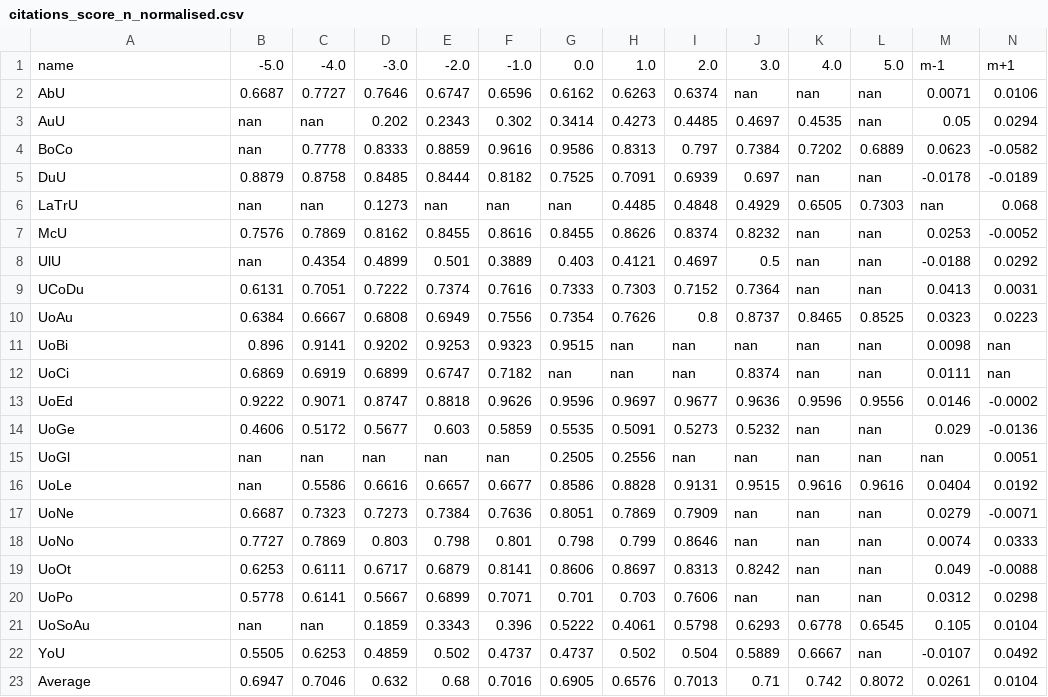
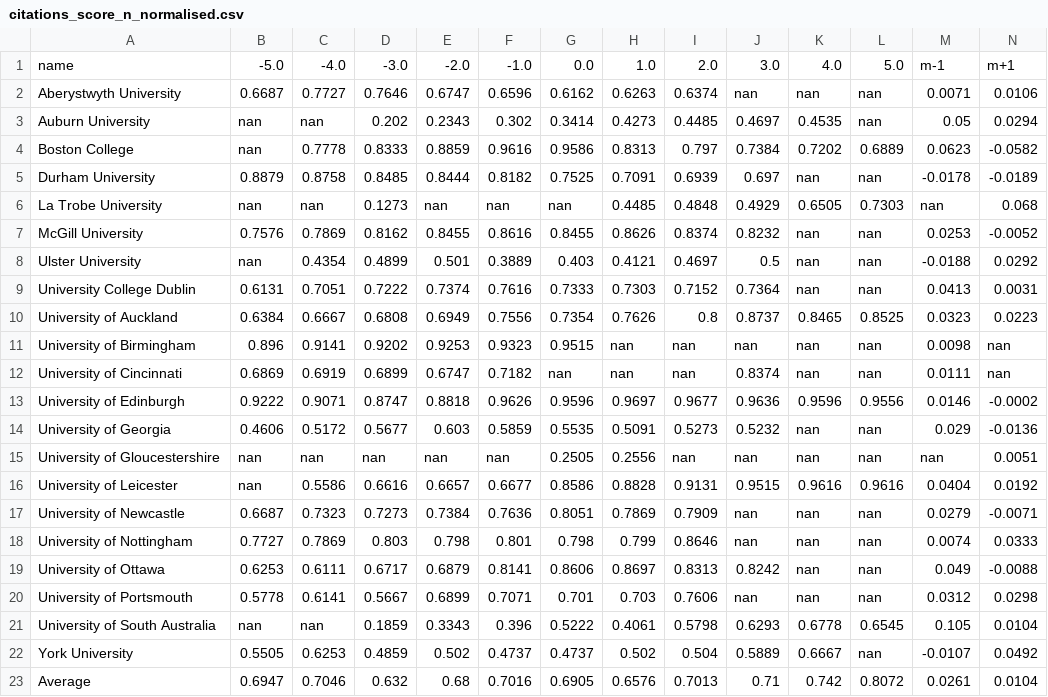
Before and after one commit to JulianYang345/python_universities_dataAnalyst, a CSV file: Cleaned_csv_pandas/transformed/citations_score_n_normalised.csv, drawn as a sheet; the diff names each change by its address in the sheet, - before the commit and + after, or states it on an @@ line.

Commit message:
Add files via upload
update data

```diff
--- a/Cleaned_csv_pandas/transformed/citations_score_n_normalised.csv
+++ b/Cleaned_csv_pandas/transformed/citations_score_n_normalised.csv
-A2: AbU
+A2: Aberystwyth University
-A3: AuU
+A3: Auburn University
-A4: BoCo
+A4: Boston College
-A5: DuU
+A5: Durham University
-A6: LaTrU
+A6: La Trobe University
-A7: McU
+A7: McGill University
-A8: UlU
+A8: Ulster University
-A9: UCoDu
+A9: University College Dublin
-A10: UoAu
+A10: University of Auckland
-A11: UoBi
+A11: University of Birmingham
-A12: UoCi
+A12: University of Cincinnati
-A13: UoEd
+A13: University of Edinburgh
-A14: UoGe
+A14: University of Georgia
-A15: UoGl
+A15: University of Gloucestershire
-A16: UoLe
+A16: University of Leicester
-A17: UoNe
+A17: University of Newcastle
-A18: UoNo
+A18: University of Nottingham
-A19: UoOt
+A19: University of Ottawa
-A20: UoPo
+A20: University of Portsmouth
-A21: UoSoAu
+A21: University of South Australia
-A22: YoU
+A22: York University
```
Also changed, not shown: Cleaned_csv_pandas/transformed/citations_score_unnormalised.csv, Cleaned_csv_pandas/transformed/industry_income_score_n_normalised.csv, 21 other files.
